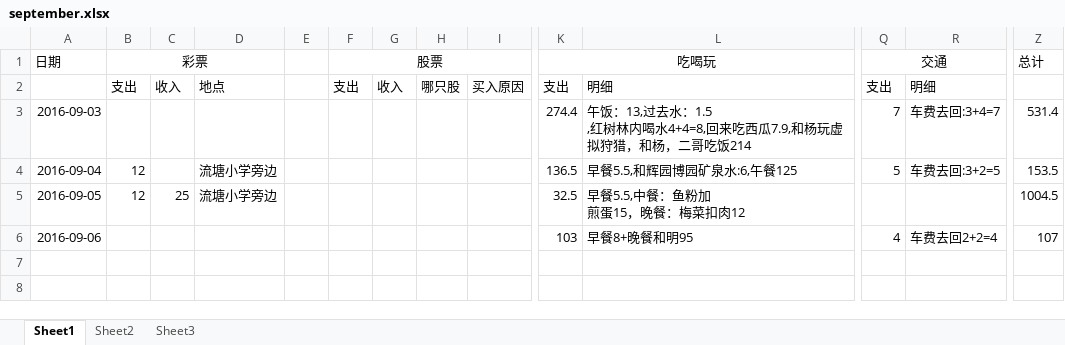
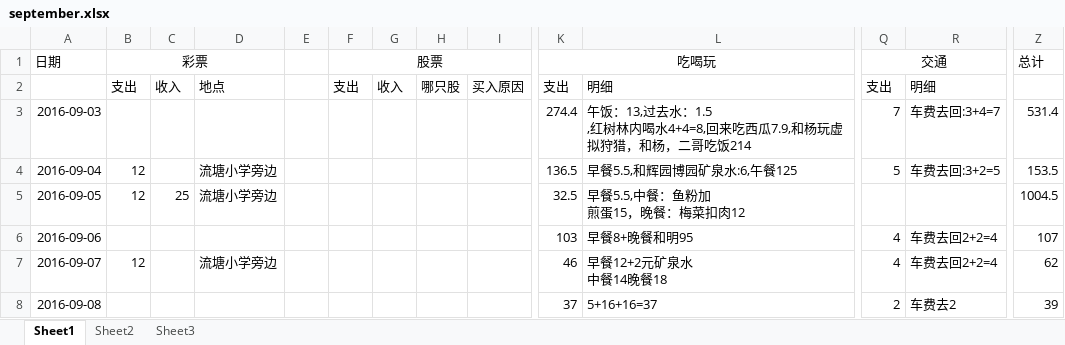
Before and after one commit to wantao/wendang, an Excel workbook: plan/life_cost/september.xlsx, sheet Sheet1, drawn as a sheet; only a part is shown, gaps mark what is left out; values as stored, in another font and other column widths than the file's, no borders; rows hold the shown columns only; ↵ is a line break in a cell; the diff names each change by its address in the sheet, - before the commit and + after, or states it on an @@ line.

```diff
--- a/plan/life_cost/september.xlsx (sheet Sheet1)
+++ b/plan/life_cost/september.xlsx (sheet Sheet1)
+row 7: 2016-09-07 | 12 |  | 流塘小学旁边 |  |  |  |  |  | 46 | 早餐12+2元矿泉水 ↵ 中餐14晚餐18 | 4 | 车费去回2+2=4 | 62
+row 8: 2016-09-08 |  |  |  |  |  |  |  |  | 37 | 5+16+16=37 | 2 | 车费去2 | 39
```
Also changed, not shown: plan/exercise/september.xlsx, plan/work/september.xlsx.
